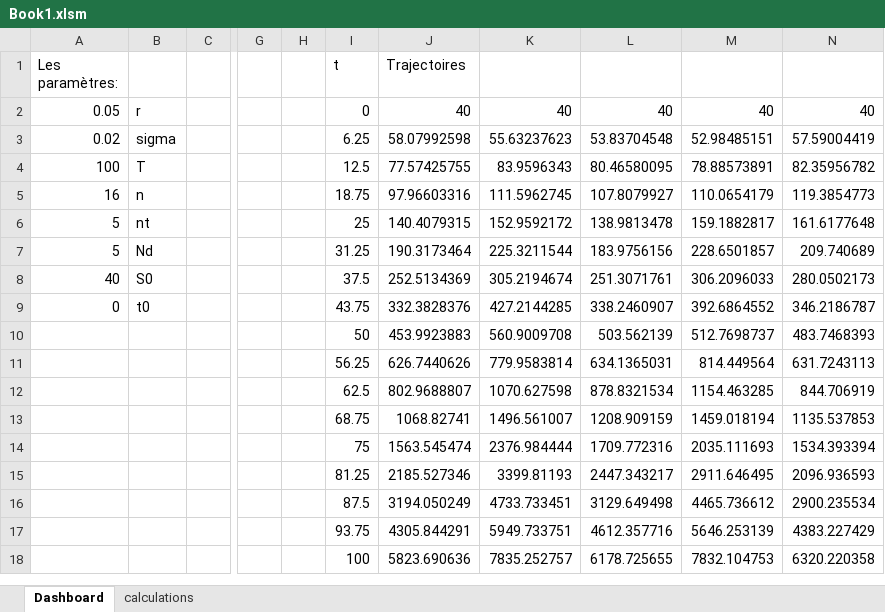
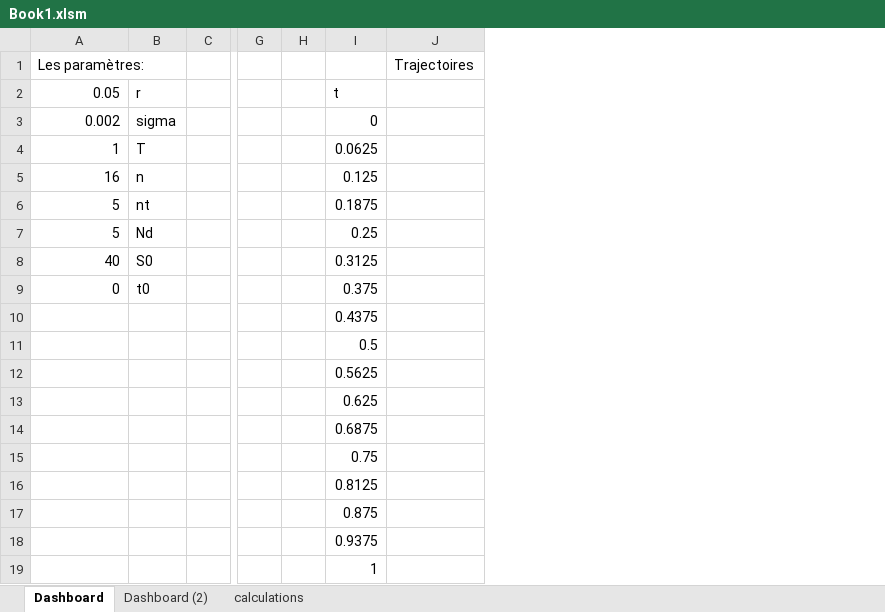
Before and after one commit to matthias-10/UCO_actuariat_mini-projet, an Excel workbook: Book1.xlsm, sheet Dashboard, drawn as a sheet; only a part is shown, gaps mark what is left out; values as stored, in another font and other column widths than the file's, no borders; charts and pictures not drawn; removed rows and columns are numbered as before the commit, all else as after; rows hold the shown columns only; the diff names each change by its address in the sheet, - before the commit and + after, or states it on an @@ line.

```diff
--- a/Book1.xlsm (sheet Dashboard)
+++ b/Book1.xlsm (sheet Dashboard)
+sheet tab: Dashboard (2)
-column I (t), rows 2-18: 0 | 6.25 | 12.5 | 18.75 | 25 | 31.25 | 37.5 | 43.75 | 50 | 56.25 | 62.5 | 68.75 | 75 | 81.25 | 87.5 | 93.75 | 100
-column J (Trajectoires), rows 2-18: 40 | 58.07992598 | 77.57425755 | 97.96603316 | 140.4079315 | 190.3173464 | 252.5134369 | 332.3828376 | 453.9923883 | 626.7440626 | 802.9688807 | 1068.82741 | 1563.545474 | 2185.527346 | 3194.050249 | 4305.844291 | 5823.690636
-column K, rows 2-18: 40 | 55.63237623 | 83.9596343 | 111.5962745 | 152.9592172 | 225.3211544 | 305.2194674 | 427.2144285 | 560.9009708 | 779.9583814 | 1070.627598 | 1496.561007 | 2376.984444 | 3399.81193 | 4733.733451 | 5949.733751 | 7835.252757
-column L, rows 2-18: 40 | 53.83704548 | 80.46580095 | 107.8079927 | 138.9813478 | 183.9756156 | 251.3071761 | 338.2460907 | 503.562139 | 634.1365031 | 878.8321534 | 1208.909159 | 1709.772316 | 2447.343217 | 3129.649498 | 4612.357716 | 6178.725655
-column M, rows 2-18: 40 | 52.98485151 | 78.88573891 | 110.0654179 | 159.1882817 | 228.6501857 | 306.2096033 | 392.6864552 | 512.7698737 | 814.449564 | 1154.463285 | 1459.018194 | 2035.111693 | 2911.646495 | 4465.736612 | 5646.253139 | 7832.104753
-column N, rows 2-18: 40 | 57.59004419 | 82.35956782 | 119.3854773 | 161.6177648 | 209.740689 | 280.0502173 | 346.2186787 | 483.7468393 | 631.7243113 | 844.706919 | 1135.537853 | 1534.393394 | 2096.936593 | 2900.235534 | 4383.227429 | 6320.220358
+column I, rows 2-18: t | 0 | 0.0625 | 0.125 | 0.1875 | 0.25 | 0.3125 | 0.375 | 0.4375 | 0.5 | 0.5625 | 0.625 | 0.6875 | 0.75 | 0.8125 | 0.875 | 0.9375
+column J (Trajectoires), empty
-A3 (Les paramètres:): 0.02
+A3 (Les paramètres:): 0.002
-A4 (Les paramètres:): 100
+A4 (Les paramètres:): 1
+row 19:  |  |  |  |  | 1
```
Also changed, not shown: sheet calculations, charts or pictures.
